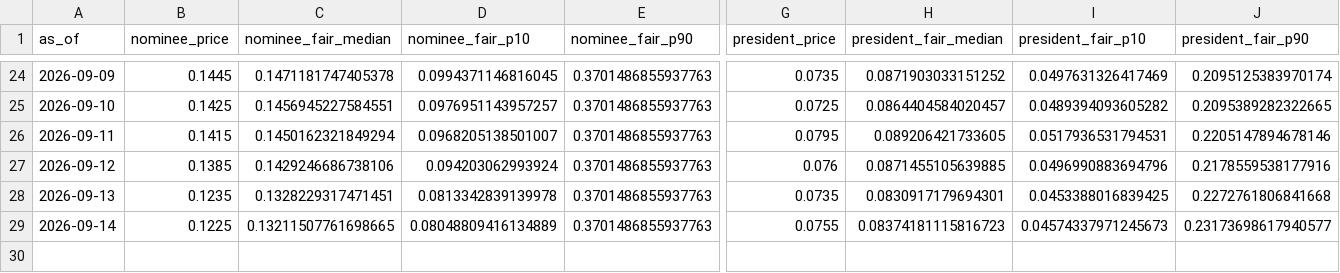
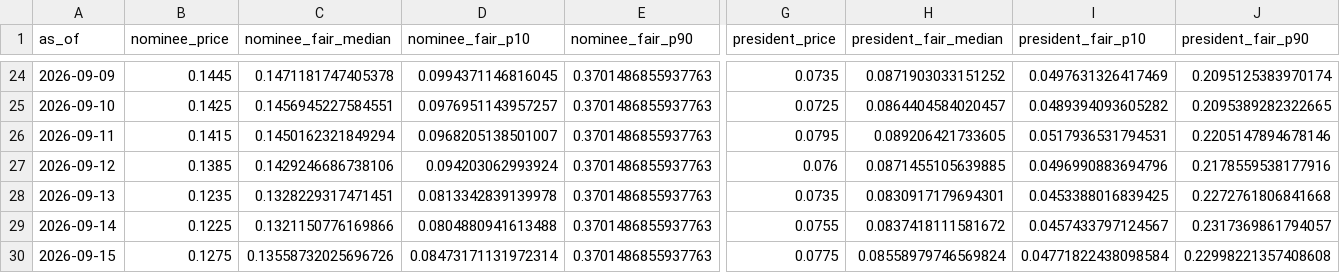
Before and after one commit to SebastianChaves210/newsom-2028-valuation, a CSV file: data/processed/verdict_history.csv, drawn as a sheet; only a part is shown, gaps mark what is left out; rows hold the shown columns only; the diff names each change by its address in the sheet, - before the commit and + after, or states it on an @@ line.

```diff
--- a/data/processed/verdict_history.csv
+++ b/data/processed/verdict_history.csv
-C29 (nominee_fair_median): 0.13211507761698665
+C29 (nominee_fair_median): 0.1321150776169866
-D29 (nominee_fair_p10): 0.08048809416134889
+D29 (nominee_fair_p10): 0.0804880941613488
-H29 (president_fair_median): 0.08374181115816723
+H29 (president_fair_median): 0.0837418111581672
-I29 (president_fair_p10): 0.04574337971245673
+I29 (president_fair_p10): 0.0457433797124567
-J29 (president_fair_p90): 0.23173698617940577
+J29 (president_fair_p90): 0.2317369861794057
+row 30: 2026-09-15 | 0.1275 | 0.13558732025696726 | 0.08473171131972314 | 0.3701486855937763 | 0.0775 | 0.08558979746569824 | 0.04771822438098584 | 0.22998221357408608
```
Also changed, not shown: data/processed/fred.csv, data/processed/price_history.csv, 10 other files.
